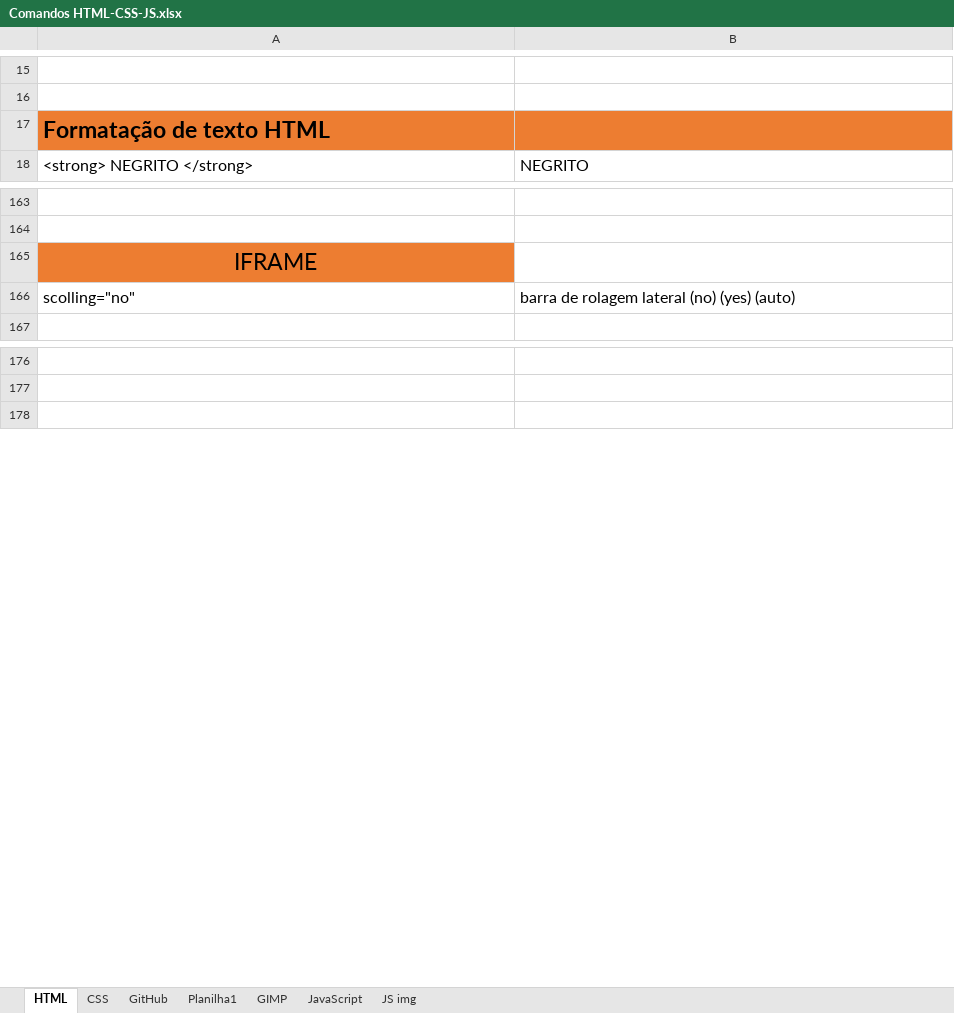
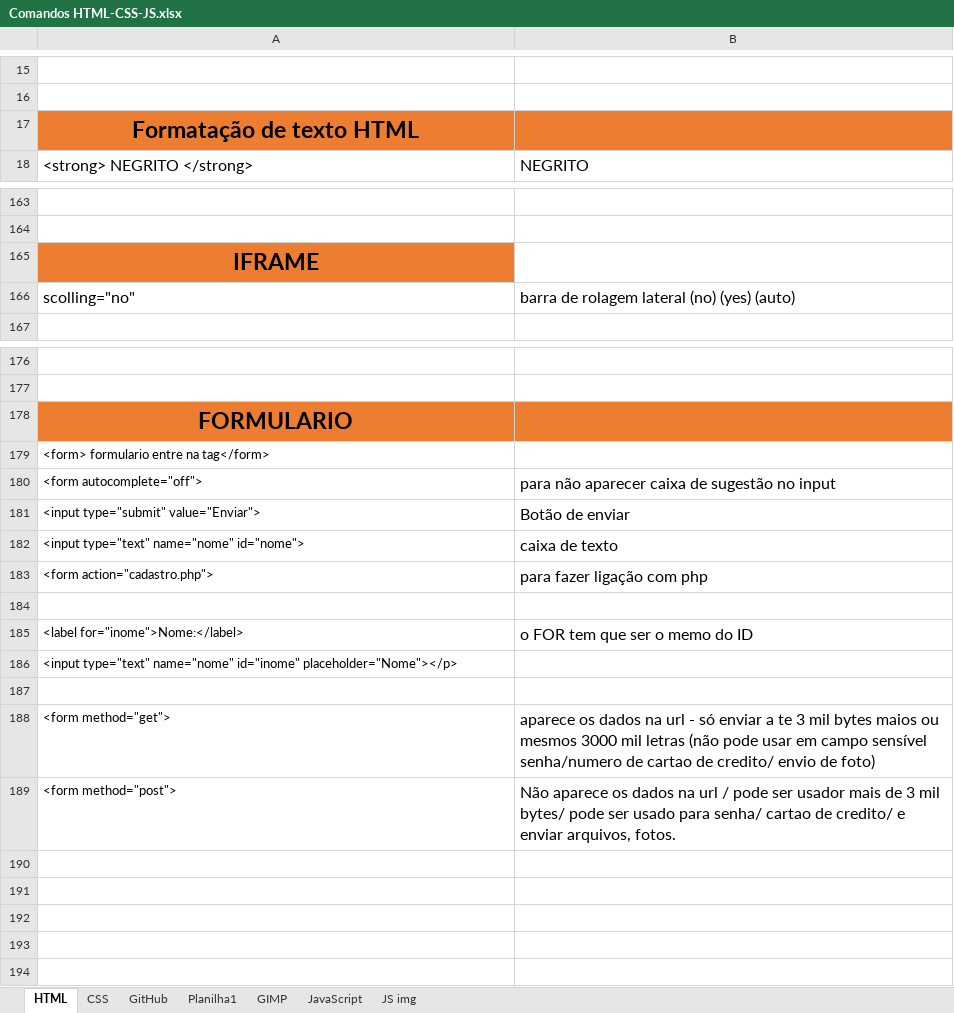
Before and after one commit to Falcaomil/Curso-em-video-HTML-CSS, an Excel workbook: Comandos HTML-CSS-JS.xlsx, sheet HTML, drawn as a sheet; only a part is shown, gaps mark what is left out; values as stored, in another font and other column widths than the file's, no borders; the diff names each change by its address in the sheet, - before the commit and + after, or states it on an @@ line.

```diff
--- a/Comandos HTML-CSS-JS.xlsx (sheet HTML)
+++ b/Comandos HTML-CSS-JS.xlsx (sheet HTML)
-A17 alignment: left
+A17 alignment: center
-A165 bold: off
+A165 bold: on
+row 178: FORMULARIO
+row 179: <form> formulario entre na tag</form>
+row 180: <form autocomplete="off"> | para não aparecer caixa de sugestão no input
+row 181: <input type="submit" value="Enviar"> | Botão de enviar
+row 182: <input type="text" name="nome" id="nome"> | caixa de texto
+row 183: <form action="cadastro.php"> | para fazer ligação com php
+row 184: (empty)
+row 185: <label for="inome">Nome:</label> | o FOR tem que ser o memo do ID
+row 186: <input type="text" name="nome" id="inome" placeholder="Nome"></p>
+row 187: (empty)
+row 188: <form method="get"> | aparece os dados na url - só enviar a te 3 mil bytes maios ou mesmos 3000 mil letras (não pode usar em campo sensível senha/numero de cartao de credito/ envio de foto)
+row 189: <form method="post"> | Não aparece os dados na url / pode ser usador mais de 3 mil bytes/ pode ser usado para senha/ cartao de credito/ e enviar arquivos, fotos.
+row 190: (empty)
+row 191: (empty)
+row 192: (empty)
+row 193: (empty)
```
Also changed, not shown: sheet CSS, 24 other files.
